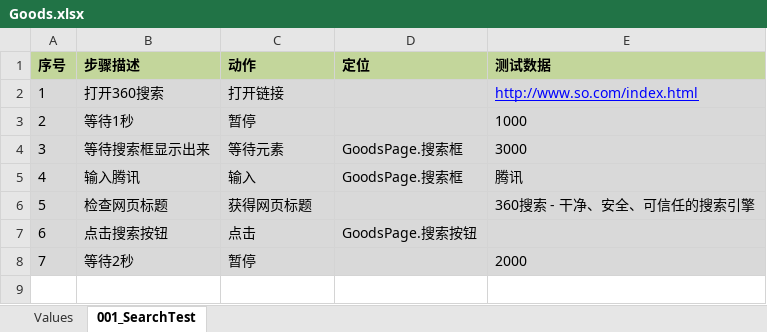
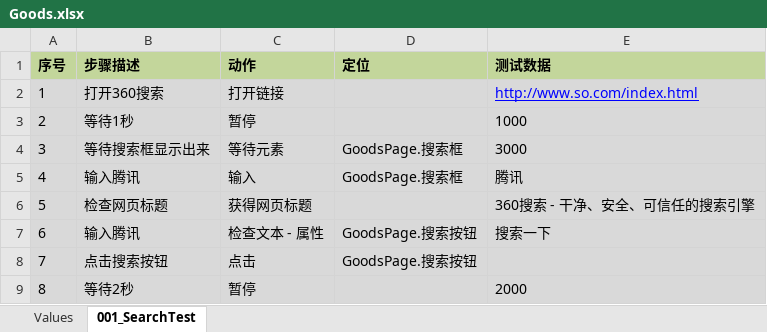
Before and after one commit to stephenwang1011/easy-automation, an Excel workbook: keywordautotest/res/testcase/Goods.xlsx, sheet 001_SearchTest, drawn as a sheet; values as stored, in another font and other column widths than the file's, no borders; addresses are those after the commit; the diff names each change by its address in the sheet, - before the commit and + after, or states it on an @@ line.

Commit message:
test

```diff
--- a/keywordautotest/res/testcase/Goods.xlsx (sheet 001_SearchTest)
+++ b/keywordautotest/res/testcase/Goods.xlsx (sheet 001_SearchTest)
+row 7: 6 | 输入腾讯 | 检查文本 - 属性 | GoodsPage.搜索按钮 | 搜索一下
@@ column A (序号) renumbered from row 8 down @@
```
Also changed, not shown: sheet Values, 1 other file.
